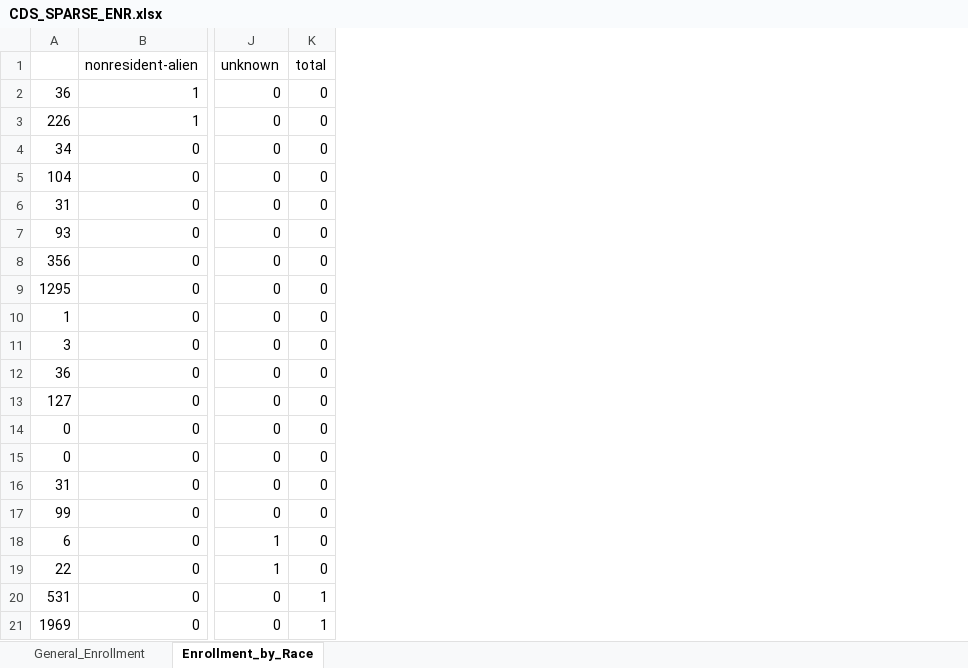
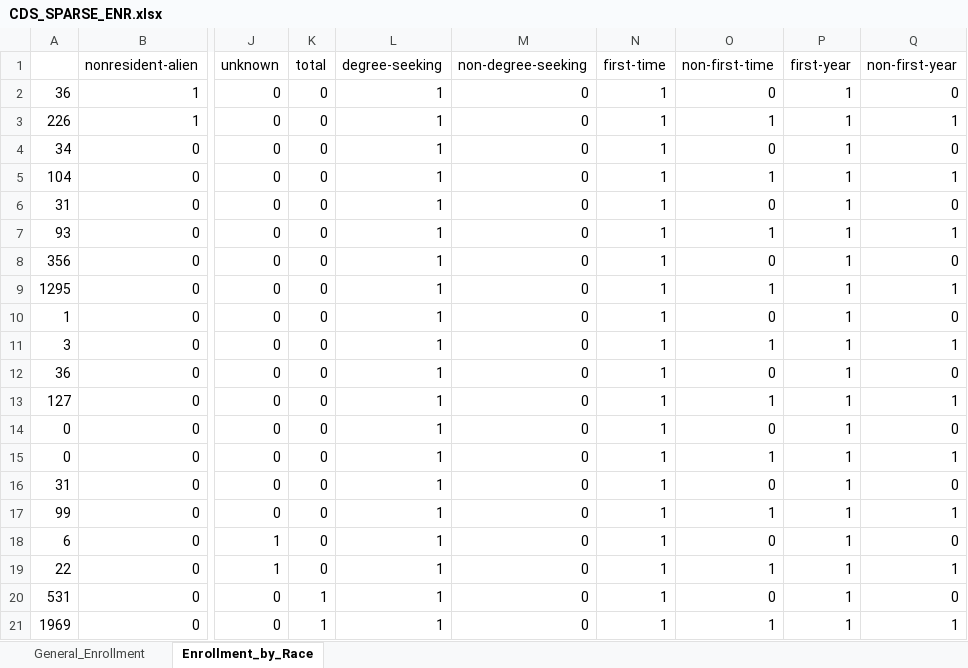
Before and after one commit to rhit-dingb/rhit_IRPA_2023, an Excel workbook: Data_Ingestion/CDS_SPARSE_ENR.xlsx, sheet Enrollment_by_Race, drawn as a sheet; only a part is shown, gaps mark what is left out; values as stored, in another font and other column widths than the file's, no borders; the diff names each change by its address in the sheet, - before the commit and + after, or states it on an @@ line.

Commit message:
added new columns to sparse matrix

```diff
--- a/Data_Ingestion/CDS_SPARSE_ENR.xlsx (sheet Enrollment_by_Race)
+++ b/Data_Ingestion/CDS_SPARSE_ENR.xlsx (sheet Enrollment_by_Race)
+column L (degree-seeking), rows 2-21: all 1
+column M (non-degree-seeking), rows 2-21: all 0
+column N (first-time), rows 2-21: all 1
+column O (non-first-time), rows 2-21: 0 | 1 | 0 | 1 | 0 | 1 | 0 | 1 | 0 | 1 | 0 | 1 | 0 | 1 | 0 | 1 | 0 | 1 | 0 | 1
+column P (first-year), rows 2-21: all 1
+column Q (non-first-year), rows 2-21: 0 | 1 | 0 | 1 | 0 | 1 | 0 | 1 | 0 | 1 | 0 | 1 | 0 | 1 | 0 | 1 | 0 | 1 | 0 | 1
```
